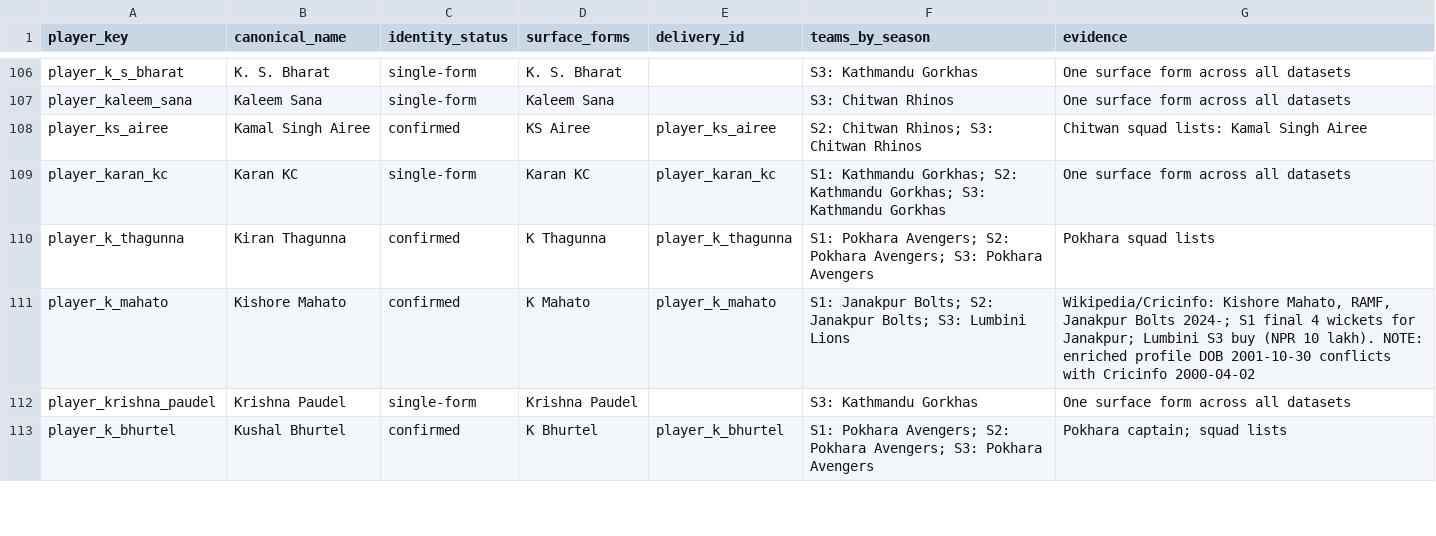
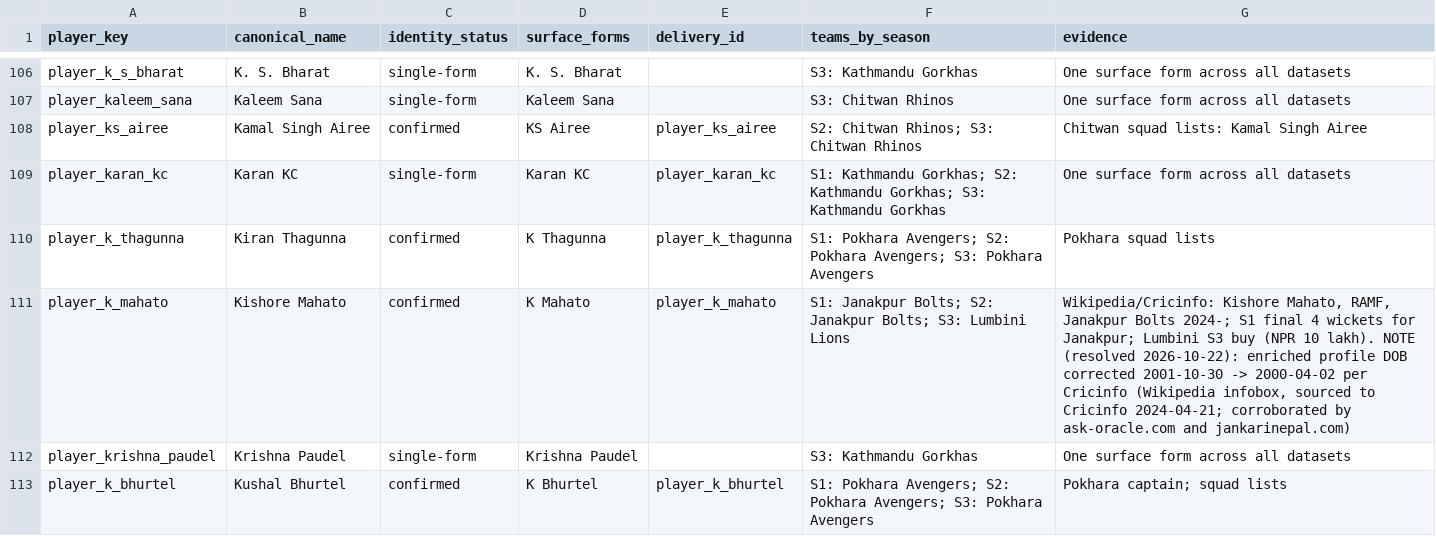
Before and after one commit to Dikshant-Neupane/CricNepal, a CSV file: data/player_rosters/player_identity_registry.csv, drawn as a sheet; only a part is shown, gaps mark what is left out.

Commit message:
fix: correct Kishore Mahato date of birth in enriched profiles

```diff
--- a/data/player_rosters/player_identity_registry.csv
+++ b/data/player_rosters/player_identity_registry.csv
@@ -110,3 +110,3 @@ player_karan_kc,Karan KC,single-form,Karan KC,player_karan_kc,S1: Kathmandu Gork
 player_k_thagunna,Kiran Thagunna,confirmed,K Thagunna,player_k_thagunna,S1: Pokhara Avengers; S2: Pokhara Avengers; S3: Pokhara Avengers,Pokhara squad lists
-player_k_mahato,Kishore Mahato,confirmed,K Mahato,player_k_mahato,S1: Janakpur Bolts; S2: Janakpur Bolts; S3: Lumbini Lions,"Wikipedia/Cricinfo: Kishore Mahato, RAMF, Janakpur Bolts 2024-; S1 final 4 wickets for Janakpur; Lumbini S3 buy (NPR 10 lakh). NOTE: enriched profile DOB 2001-10-30 conflicts with Cricinfo 2000-04-02"
+player_k_mahato,Kishore Mahato,confirmed,K Mahato,player_k_mahato,S1: Janakpur Bolts; S2: Janakpur Bolts; S3: Lumbini Lions,"Wikipedia/Cricinfo: Kishore Mahato, RAMF, Janakpur Bolts 2024-; S1 final 4 wickets for Janakpur; Lumbini S3 buy (NPR 10 lakh). NOTE (resolved 2026-10-22): enriched profile DOB corrected 2001-10-30 -> 2000-04-02 per Cricinfo (Wikipedia infobox, sourced to Cricinfo 2024-04-21; corroborated by ask-oracle.com and jankarinepal.com)"
 player_krishna_paudel,Krishna Paudel,single-form,Krishna Paudel,,S3: Kathmandu Gorkhas,One surface form across all datasets
```
Also changed, not shown: data/player_profiles/enriched_players_20260521.csv, 2 other files.
